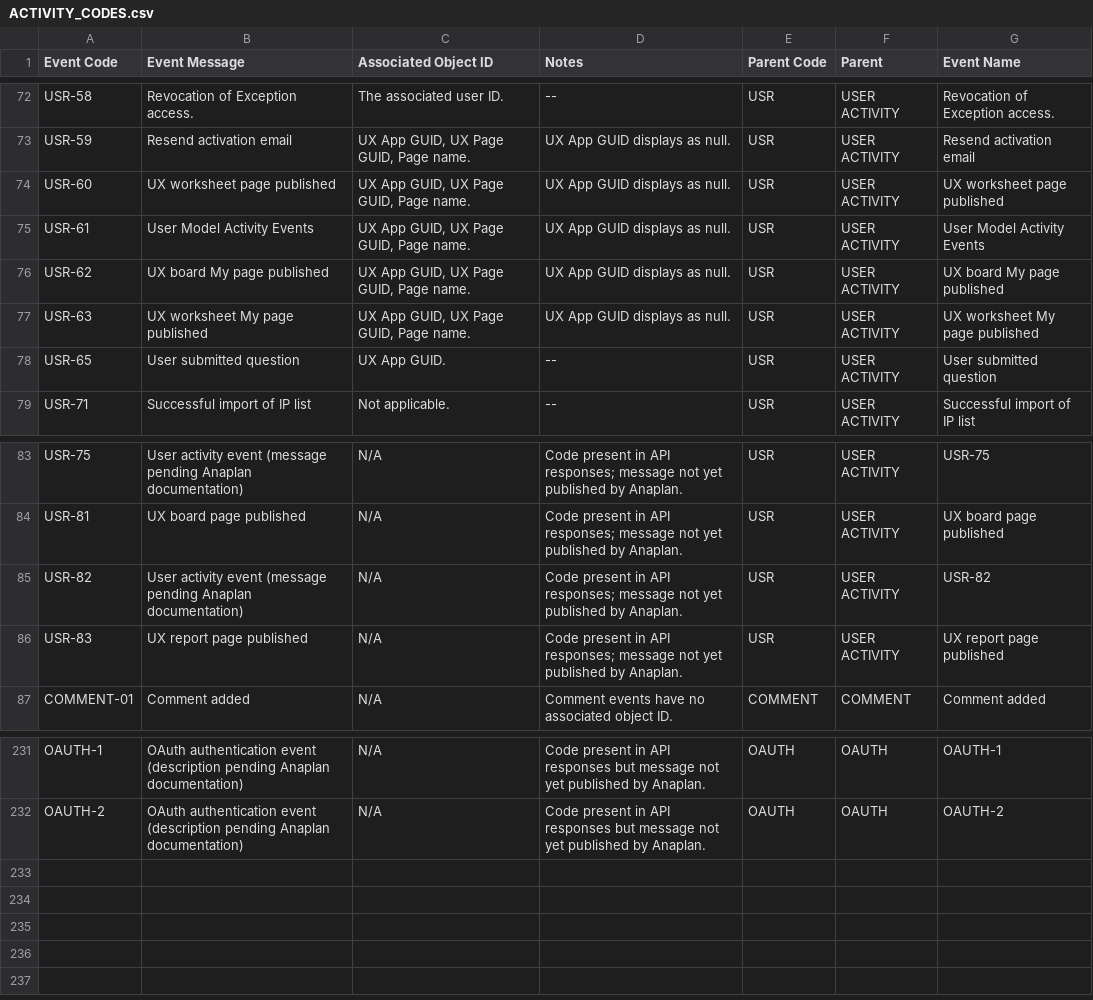
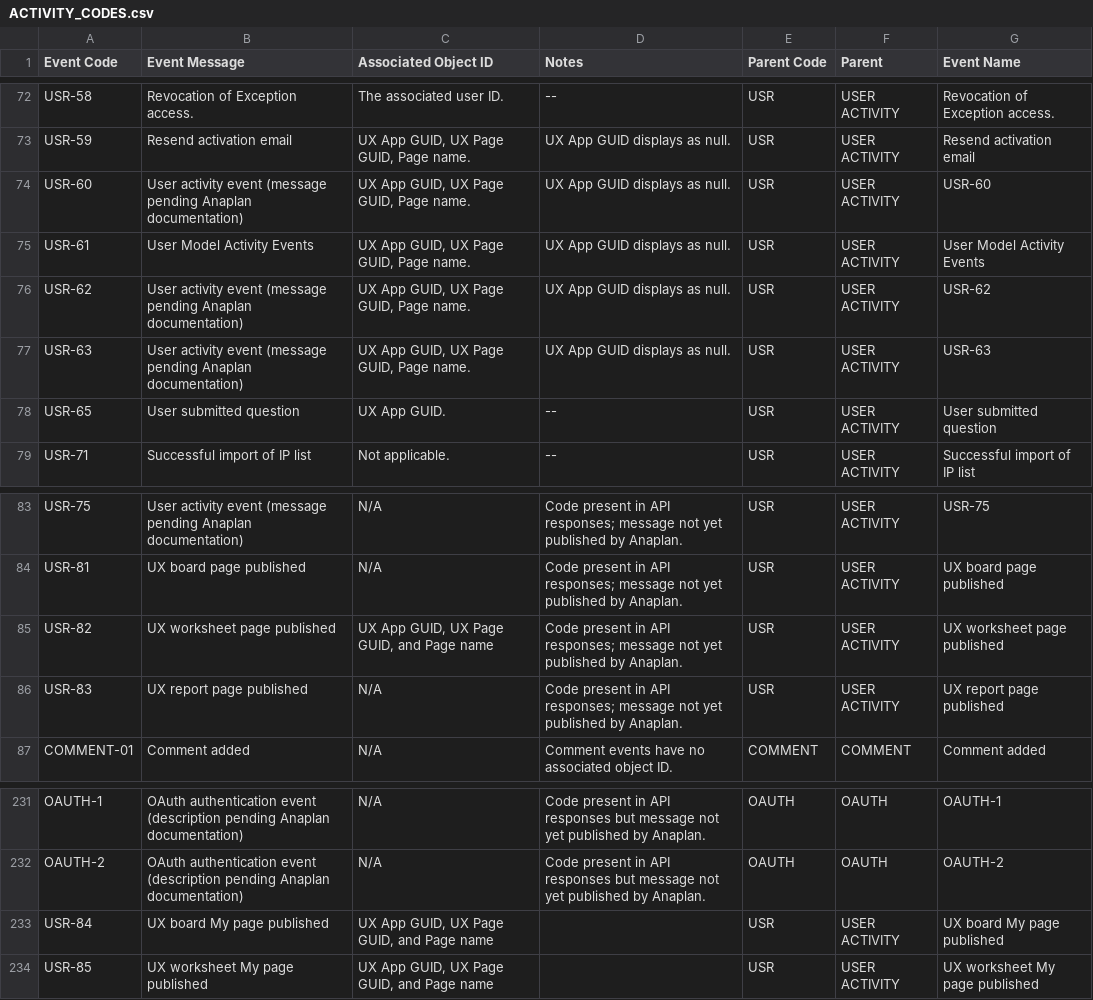
Before and after one commit to jferneau/anaplan-audit-with-history-v4, a CSV file: examples/ACTIVITY_CODES.csv, drawn as a sheet; only a part is shown, gaps mark what is left out.

```diff
--- a/examples/ACTIVITY_CODES.csv
+++ b/examples/ACTIVITY_CODES.csv
@@ -73,6 +73,6 @@ USR-58,Revocation of Exception access.,The associated user ID.,--,USR,USER ACTIV
 USR-59,Resend activation email,"UX App GUID, UX Page GUID, Page name.",UX App GUID displays as null.,USR,USER ACTIVITY,Resend activation email
-USR-60,UX worksheet page published,"UX App GUID, UX Page GUID, Page name.",UX App GUID displays as null.,USR,USER ACTIVITY,UX worksheet page published
+USR-60,User activity event (message pending Anaplan documentation),"UX App GUID, UX Page GUID, Page name.",UX App GUID displays as null.,USR,USER ACTIVITY,USR-60
 USR-61,User Model Activity Events,"UX App GUID, UX Page GUID, Page name.",UX App GUID displays as null.,USR,USER ACTIVITY,User Model Activity Events
-USR-62,UX board My page published,"UX App GUID, UX Page GUID, Page name.",UX App GUID displays as null.,USR,USER ACTIVITY,UX board My page published
-USR-63,UX worksheet My page published,"UX App GUID, UX Page GUID, Page name.",UX App GUID displays as null.,USR,USER ACTIVITY,UX worksheet My page published
+USR-62,User activity event (message pending Anaplan documentation),"UX App GUID, UX Page GUID, Page name.",UX App GUID displays as null.,USR,USER ACTIVITY,USR-62
+USR-63,User activity event (message pending Anaplan documentation),"UX App GUID, UX Page GUID, Page name.",UX App GUID displays as null.,USR,USER ACTIVITY,USR-63
 USR-65,User submitted question,UX App GUID.,--,USR,USER ACTIVITY,User submitted question
@@ -84,3 +84,3 @@ USR-75,User activity event (message pending Anaplan documentation),N/A,Code pres
 USR-81,UX board page published,N/A,Code present in API responses; message not yet published by Anaplan.,USR,USER ACTIVITY,UX board page published
-USR-82,User activity event (message pending Anaplan documentation),N/A,Code present in API responses; message not yet published by Anaplan.,USR,USER ACTIVITY,USR-82
+USR-82,UX worksheet page published,"UX App GUID, UX Page GUID, and Page name",Code present in API responses; message not yet published by Anaplan.,USR,USER ACTIVITY,UX worksheet page published
 USR-83,UX report page published,N/A,Code present in API responses; message not yet published by Anaplan.,USR,USER ACTIVITY,UX report page published
@@ -232 +232,3 @@ OAUTH-1,OAuth authentication event (description pending Anaplan documentation),N
 OAUTH-2,OAuth authentication event (description pending Anaplan documentation),N/A,Code present in API responses but message not yet published by Anaplan.,OAUTH,OAUTH,OAUTH-2
+USR-84,UX board My page published,"UX App GUID, UX Page GUID, and Page name",,USR,USER ACTIVITY,UX board My page published
+USR-85,UX worksheet My page published,"UX App GUID, UX Page GUID, and Page name",,USR,USER ACTIVITY,UX worksheet My page published
```
Also changed, not shown: src/anaplan_audit/data/activity_events.csv, 4 other files.
